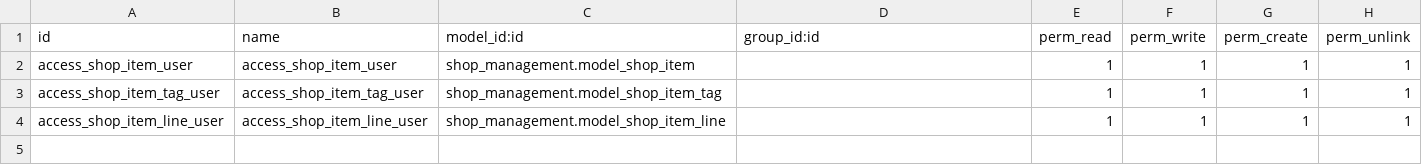
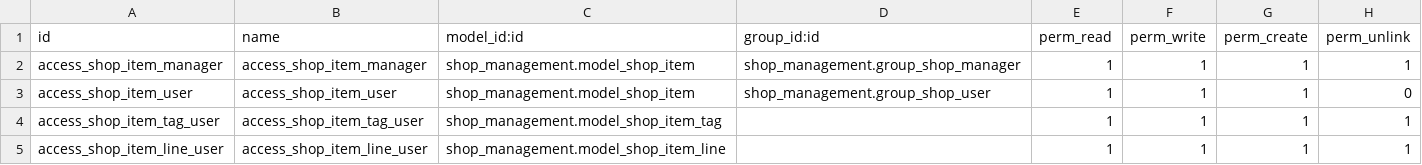
Before and after one commit to eaint2129/shop_odoo_system, a CSV file: shop_management/security/ir.model.access.csv, drawn as a sheet.

```diff
--- a/shop_management/security/ir.model.access.csv
+++ b/shop_management/security/ir.model.access.csv
@@ -1,3 +1,4 @@
 id,name,model_id:id,group_id:id,perm_read,perm_write,perm_create,perm_unlink
-access_shop_item_user,access_shop_item_user,shop_management.model_shop_item,,1,1,1,1
+access_shop_item_manager,access_shop_item_manager,shop_management.model_shop_item,shop_management.group_shop_manager,1,1,1,1
+access_shop_item_user,access_shop_item_user,shop_management.model_shop_item,shop_management.group_shop_user,1,1,1,0
 access_shop_item_tag_user,access_shop_item_tag_user,shop_management.model_shop_item_tag,,1,1,1,1
```
Also changed, not shown: 7 other files.
